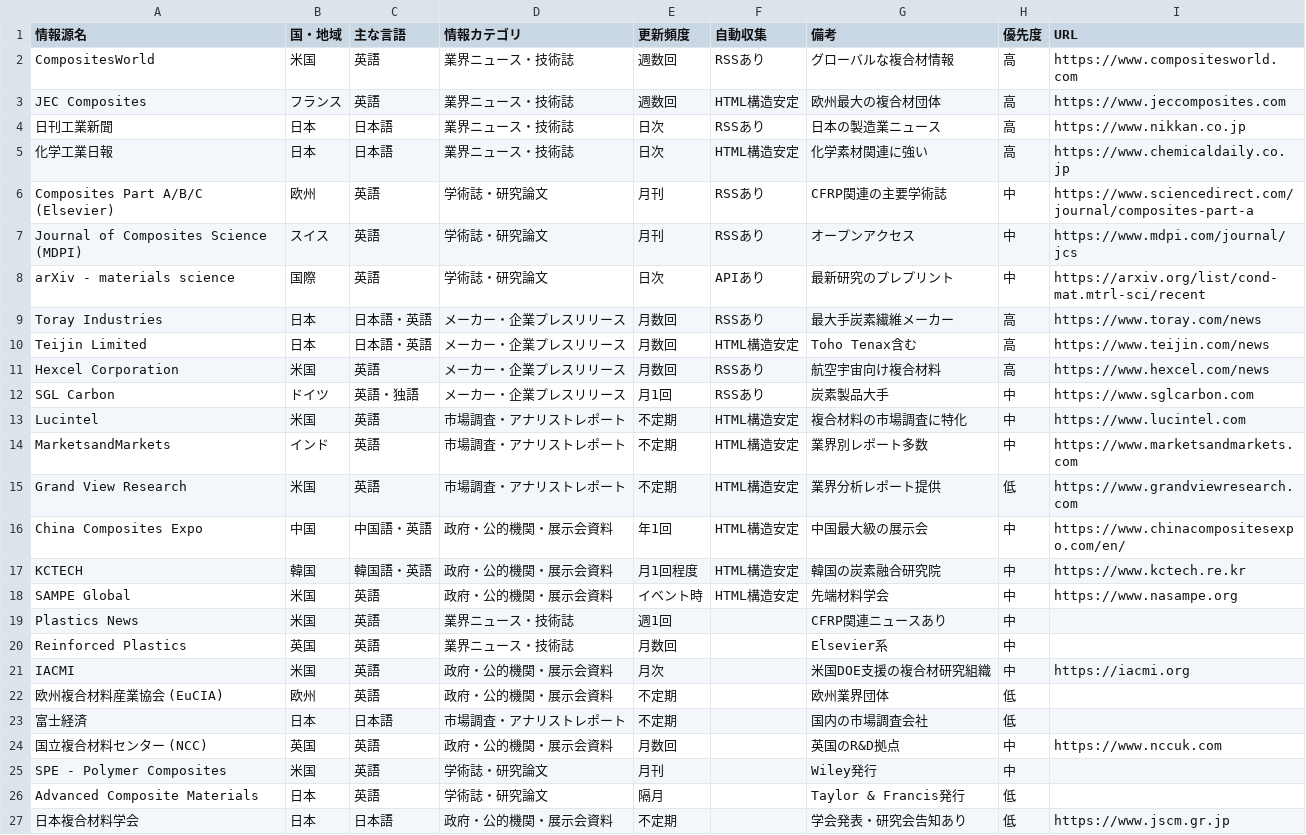
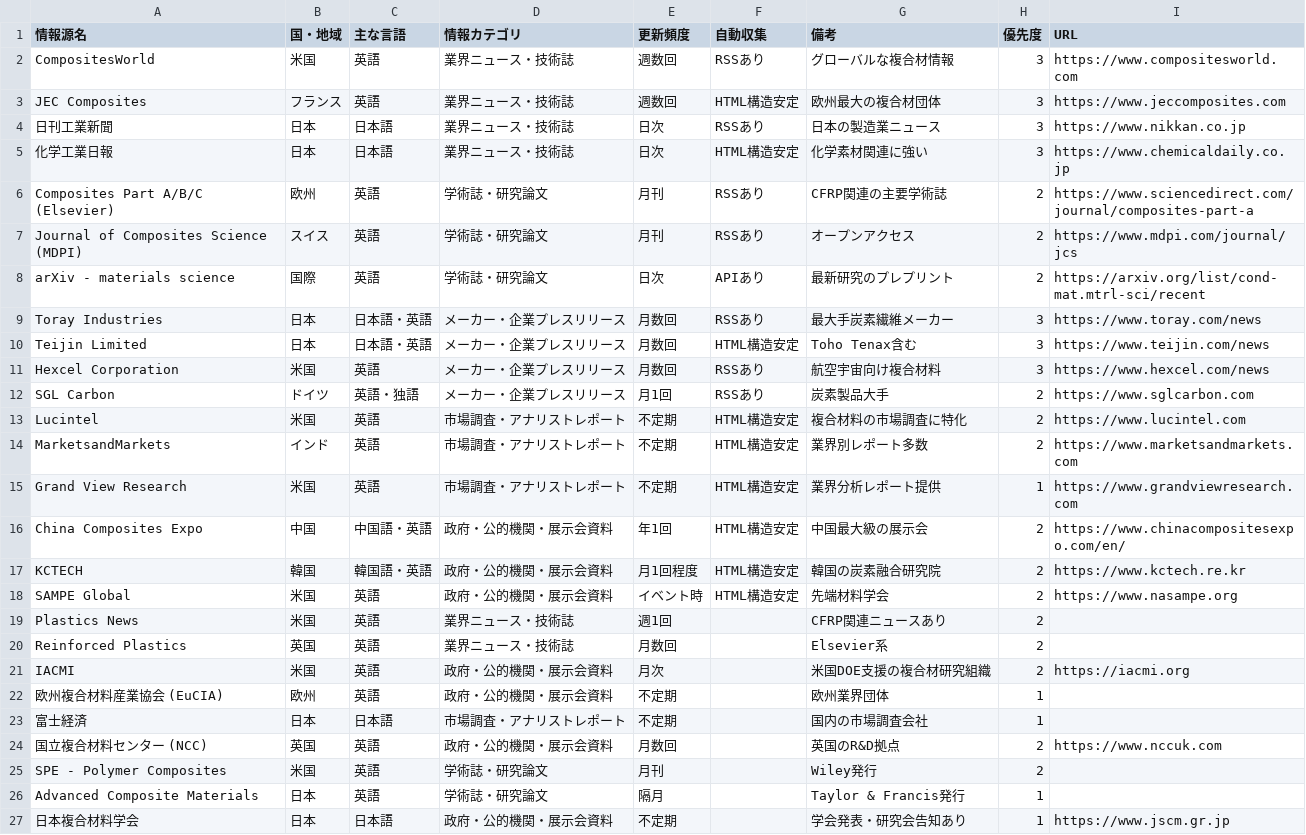
Before and after one commit to mi2h1/cfrp-monitor, a CSV file: data/CFRP_情報源リスト_完全包括版.csv, drawn as a sheet.

Commit message:
mod:data

```diff
--- a/data/CFRP_情報源リスト_完全包括版.csv
+++ b/data/CFRP_情報源リスト_完全包括版.csv
@@ -1,27 +1,27 @@
 情報源名,国・地域,主な言語,情報カテゴリ,更新頻度,自動収集,備考,優先度,URL
-CompositesWorld,米国,英語,業界ニュース・技術誌,週数回,RSSあり,グローバルな複合材情報,高,https://www.compositesworld.com
-JEC Composites,フランス,英語,業界ニュース・技術誌,週数回,HTML構造安定,欧州最大の複合材団体,高,https://www.jeccomposites.com
-日刊工業新聞,日本,日本語,業界ニュース・技術誌,日次,RSSあり,日本の製造業ニュース,高,https://www.nikkan.co.jp
-化学工業日報,日本,日本語,業界ニュース・技術誌,日次,HTML構造安定,化学素材関連に強い,高,https://www.chemicaldaily.co.jp
-Composites Part A/B/C (Elsevier),欧州,英語,学術誌・研究論文,月刊,RSSあり,CFRP関連の主要学術誌,中,https://www.sciencedirect.com/journal/composites-part-a
-Journal of Composites Science (MDPI),スイス,英語,学術誌・研究論文,月刊,RSSあり,オープンアクセス,中,https://www.mdpi.com/journal/jcs
-arXiv - materials science,国際,英語,学術誌・研究論文,日次,APIあり,最新研究のプレプリント,中,https://arxiv.org/list/cond-mat.mtrl-sci/recent
-Toray Industries,日本,日本語・英語,メーカー・企業プレスリリース,月数回,RSSあり,最大手炭素繊維メーカー,高,https://www.toray.com/news
-Teijin Limited,日本,日本語・英語,メーカー・企業プレスリリース,月数回,HTML構造安定,Toho Tenax含む,高,https://www.teijin.com/news
-Hexcel Corporation,米国,英語,メーカー・企業プレスリリース,月数回,RSSあり,航空宇宙向け複合材料,高,https://www.hexcel.com/news
-SGL Carbon,ドイツ,英語・独語,メーカー・企業プレスリリース,月1回,RSSあり,炭素製品大手,中,https://www.sglcarbon.com
-Lucintel,米国,英語,市場調査・アナリストレポート,不定期,HTML構造安定,複合材料の市場調査に特化,中,https://www.lucintel.com
-MarketsandMarkets,インド,英語,市場調査・アナリストレポート,不定期,HTML構造安定,業界別レポート多数,中,https://www.marketsandmarkets.com
-Grand View Research,米国,英語,市場調査・アナリストレポート,不定期,HTML構造安定,業界分析レポート提供,低,https://www.grandviewresearch.com
-China Composites Expo,中国,中国語・英語,政府・公的機関・展示会資料,年1回,HTML構造安定,中国最大級の展示会,中,https://www.chinacompositesexpo.com/en/
-KCTECH,韓国,韓国語・英語,政府・公的機関・展示会資料,月1回程度,HTML構造安定,韓国の炭素融合研究院,中,https://www.kctech.re.kr
-SAMPE Global,米国,英語,政府・公的機関・展示会資料,イベント時,HTML構造安定,先端材料学会,中,https://www.nasampe.org
-Plastics News,米国,英語,業界ニュース・技術誌,週1回,,CFRP関連ニュースあり,中,
-Reinforced Plastics,英国,英語,業界ニュース・技術誌,月数回,,Elsevier系,中,
-IACMI,米国,英語,政府・公的機関・展示会資料,月次,,米国DOE支援の複合材研究組織,中,https://iacmi.org
-欧州複合材料産業協会 (EuCIA),欧州,英語,政府・公的機関・展示会資料,不定期,,欧州業界団体,低,
-富士経済,日本,日本語,市場調査・アナリストレポート,不定期,,国内の市場調査会社,低,
-国立複合材料センター (NCC),英国,英語,政府・公的機関・展示会資料,月数回,,英国のR&D拠点,中,https://www.nccuk.com
-SPE - Polymer Composites,米国,英語,学術誌・研究論文,月刊,,Wiley発行,中,
-Advanced Composite Materials,日本,英語,学術誌・研究論文,隔月,,Taylor & Francis発行,低,
-日本複合材料学会,日本,日本語,政府・公的機関・展示会資料,不定期,,学会発表・研究会告知あり,低,https://www.jscm.gr.jp
+CompositesWorld,米国,英語,業界ニュース・技術誌,週数回,RSSあり,グローバルな複合材情報,3,https://www.compositesworld.com
+JEC Composites,フランス,英語,業界ニュース・技術誌,週数回,HTML構造安定,欧州最大の複合材団体,3,https://www.jeccomposites.com
+日刊工業新聞,日本,日本語,業界ニュース・技術誌,日次,RSSあり,日本の製造業ニュース,3,https://www.nikkan.co.jp
+化学工業日報,日本,日本語,業界ニュース・技術誌,日次,HTML構造安定,化学素材関連に強い,3,https://www.chemicaldaily.co.jp
+Composites Part A/B/C (Elsevier),欧州,英語,学術誌・研究論文,月刊,RSSあり,CFRP関連の主要学術誌,2,https://www.sciencedirect.com/journal/composites-part-a
+Journal of Composites Science (MDPI),スイス,英語,学術誌・研究論文,月刊,RSSあり,オープンアクセス,2,https://www.mdpi.com/journal/jcs
+arXiv - materials science,国際,英語,学術誌・研究論文,日次,APIあり,最新研究のプレプリント,2,https://arxiv.org/list/cond-mat.mtrl-sci/recent
+Toray Industries,日本,日本語・英語,メーカー・企業プレスリリース,月数回,RSSあり,最大手炭素繊維メーカー,3,https://www.toray.com/news
+Teijin Limited,日本,日本語・英語,メーカー・企業プレスリリース,月数回,HTML構造安定,Toho Tenax含む,3,https://www.teijin.com/news
+Hexcel Corporation,米国,英語,メーカー・企業プレスリリース,月数回,RSSあり,航空宇宙向け複合材料,3,https://www.hexcel.com/news
+SGL Carbon,ドイツ,英語・独語,メーカー・企業プレスリリース,月1回,RSSあり,炭素製品大手,2,https://www.sglcarbon.com
+Lucintel,米国,英語,市場調査・アナリストレポート,不定期,HTML構造安定,複合材料の市場調査に特化,2,https://www.lucintel.com
+MarketsandMarkets,インド,英語,市場調査・アナリストレポート,不定期,HTML構造安定,業界別レポート多数,2,https://www.marketsandmarkets.com
+Grand View Research,米国,英語,市場調査・アナリストレポート,不定期,HTML構造安定,業界分析レポート提供,1,https://www.grandviewresearch.com
+China Composites Expo,中国,中国語・英語,政府・公的機関・展示会資料,年1回,HTML構造安定,中国最大級の展示会,2,https://www.chinacompositesexpo.com/en/
+KCTECH,韓国,韓国語・英語,政府・公的機関・展示会資料,月1回程度,HTML構造安定,韓国の炭素融合研究院,2,https://www.kctech.re.kr
+SAMPE Global,米国,英語,政府・公的機関・展示会資料,イベント時,HTML構造安定,先端材料学会,2,https://www.nasampe.org
+Plastics News,米国,英語,業界ニュース・技術誌,週1回,,CFRP関連ニュースあり,2,
+Reinforced Plastics,英国,英語,業界ニュース・技術誌,月数回,,Elsevier系,2,
+IACMI,米国,英語,政府・公的機関・展示会資料,月次,,米国DOE支援の複合材研究組織,2,https://iacmi.org
+欧州複合材料産業協会 (EuCIA),欧州,英語,政府・公的機関・展示会資料,不定期,,欧州業界団体,1,
+富士経済,日本,日本語,市場調査・アナリストレポート,不定期,,国内の市場調査会社,1,
+国立複合材料センター (NCC),英国,英語,政府・公的機関・展示会資料,月数回,,英国のR&D拠点,2,https://www.nccuk.com
+SPE - Polymer Composites,米国,英語,学術誌・研究論文,月刊,,Wiley発行,2,
+Advanced Composite Materials,日本,英語,学術誌・研究論文,隔月,,Taylor & Francis発行,1,
+日本複合材料学会,日本,日本語,政府・公的機関・展示会資料,不定期,,学会発表・研究会告知あり,1,https://www.jscm.gr.jp
```
